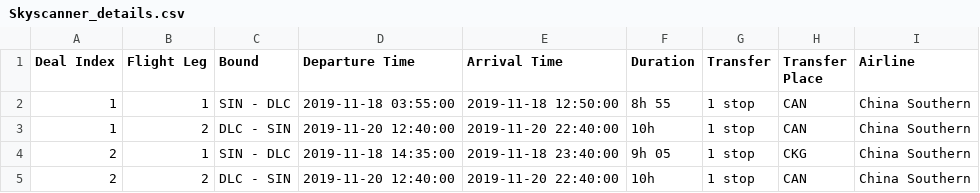
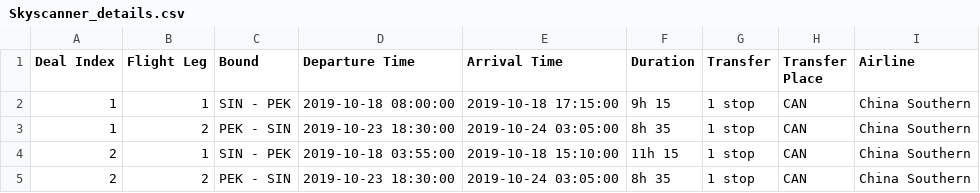
Before and after one commit to gabyngsp/IPA-CA1-FlightsAssistant, a CSV file: Skyscanner_details.csv, drawn as a sheet.

```diff
--- a/Skyscanner_details.csv
+++ b/Skyscanner_details.csv
@@ -1,5 +1,5 @@
 Deal Index,Flight Leg,Bound,Departure Time,Arrival Time,Duration,Transfer,Transfer Place,Airline
-1,1,SIN - DLC,2019-11-18 03:55:00,2019-11-18 12:50:00,8h 55,1 stop,CAN,China Southern
-1,2,DLC - SIN,2019-11-20 12:40:00,2019-11-20 22:40:00,10h,1 stop,CAN,China Southern
-2,1,SIN - DLC,2019-11-18 14:35:00,2019-11-18 23:40:00,9h 05,1 stop,CKG,China Southern
-2,2,DLC - SIN,2019-11-20 12:40:00,2019-11-20 22:40:00,10h,1 stop,CAN,China Southern
+1,1,SIN - PEK,2019-10-18 08:00:00,2019-10-18 17:15:00,9h 15,1 stop,CAN,China Southern
+1,2,PEK - SIN,2019-10-23 18:30:00,2019-10-24 03:05:00,8h 35,1 stop,CAN,China Southern
+2,1,SIN - PEK,2019-10-18 03:55:00,2019-10-18 15:10:00,11h 15,1 stop,CAN,China Southern
+2,2,PEK - SIN,2019-10-23 18:30:00,2019-10-24 03:05:00,8h 35,1 stop,CAN,China Southern
```
Also changed, not shown: Skyscanner_main.csv, 3 other files.
